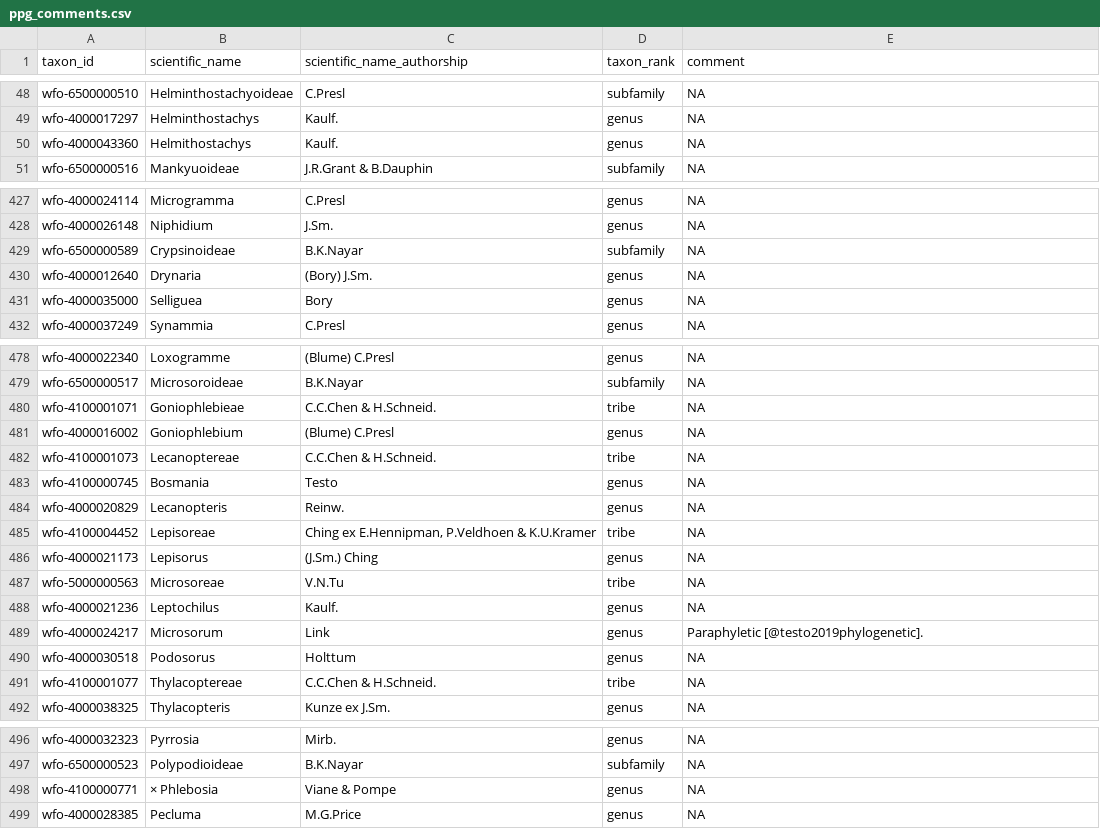
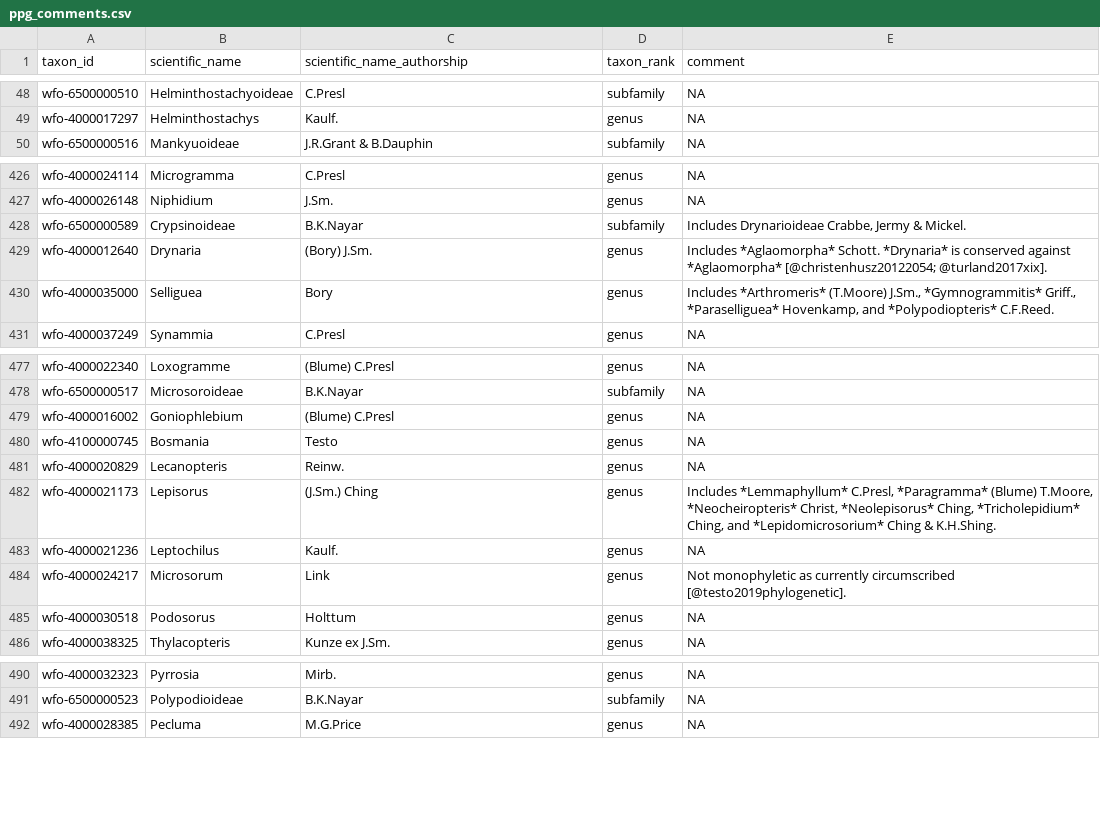
Before and after one commit to pteridogroup/ppg2-ms, a CSV file: data/ppg_comments.csv, drawn as a sheet; only a part is shown, gaps mark what is left out; the diff covers the shown part only.

```diff
--- a/data/ppg_comments.csv
+++ b/data/ppg_comments.csv
@@ -49,3 +49,2 @@ wfo-6500000510,Helminthostachyoideae,C.Presl,subfamily,NA
 wfo-4000017297,Helminthostachys,Kaulf.,genus,NA
-wfo-4000043360,Helmithostachys,Kaulf.,genus,NA
 wfo-6500000516,Mankyuoideae,J.R.Grant & B.Dauphin,subfamily,NA
@@ -428,5 +427,5 @@ wfo-4000024114,Microgramma,C.Presl,genus,NA
 wfo-4000026148,Niphidium,J.Sm.,genus,NA
-wfo-6500000589,Crypsinoideae,B.K.Nayar,subfamily,NA
-wfo-4000012640,Drynaria,(Bory) J.Sm.,genus,NA
-wfo-4000035000,Selliguea,Bory,genus,NA
+wfo-6500000589,Crypsinoideae,B.K.Nayar,subfamily,"Includes Drynarioideae Crabbe, Jermy & Mickel."
+wfo-4000012640,Drynaria,(Bory) J.Sm.,genus,Includes *Aglaomorpha* Schott. *Drynaria* is conserved against *Aglaomorpha* [@christenhusz20122054; @turland2017xix].
+wfo-4000035000,Selliguea,Bory,genus,"Includes *Arthromeris* (T.Moore) J.Sm., *Gymnogrammitis* Griff., *Paraselliguea* Hovenkamp, and *Polypodiopteris* C.F.Reed."
 wfo-4000037249,Synammia,C.Presl,genus,NA
@@ -479,14 +478,9 @@ wfo-4000022340,Loxogramme,(Blume) C.Presl,genus,NA
 wfo-6500000517,Microsoroideae,B.K.Nayar,subfamily,NA
-wfo-4100001071,Goniophlebieae,C.C.Chen & H.Schneid.,tribe,NA
 wfo-4000016002,Goniophlebium,(Blume) C.Presl,genus,NA
-wfo-4100001073,Lecanoptereae,C.C.Chen & H.Schneid.,tribe,NA
 wfo-4100000745,Bosmania,Testo,genus,NA
 wfo-4000020829,Lecanopteris,Reinw.,genus,NA
-wfo-4100004452,Lepisoreae,"Ching ex E.Hennipman, P.Veldhoen & K.U.Kramer",tribe,NA
-wfo-4000021173,Lepisorus,(J.Sm.) Ching,genus,NA
-wfo-5000000563,Microsoreae,V.N.Tu,tribe,NA
+wfo-4000021173,Lepisorus,(J.Sm.) Ching,genus,"Includes *Lemmaphyllum* C.Presl, *Paragramma* (Blume) T.Moore, *Neocheiropteris* Christ, *Neolepisorus* Ching, *Tricholepidium* Ching, and *Lepidomicrosorium* Ching & K.H.Shing."
 wfo-4000021236,Leptochilus,Kaulf.,genus,NA
-wfo-4000024217,Microsorum,Link,genus,Paraphyletic [@testo2019phylogenetic].
+wfo-4000024217,Microsorum,Link,genus,Not monophyletic as currently circumscribed [@testo2019phylogenetic].
 wfo-4000030518,Podosorus,Holttum,genus,NA
-wfo-4100001077,Thylacoptereae,C.C.Chen & H.Schneid.,tribe,NA
 wfo-4000038325,Thylacopteris,Kunze ex J.Sm.,genus,NA
@@ -497,3 +491,2 @@ wfo-4000032323,Pyrrosia,Mirb.,genus,NA
 wfo-6500000523,Polypodioideae,B.K.Nayar,subfamily,NA
-wfo-4100000771,× Phlebosia,Viane & Pompe,genus,NA
 wfo-4000028385,Pecluma,M.G.Price,genus,NA
```
Also changed, not shown: 29 edited cells elsewhere in this file, 2 other files.
